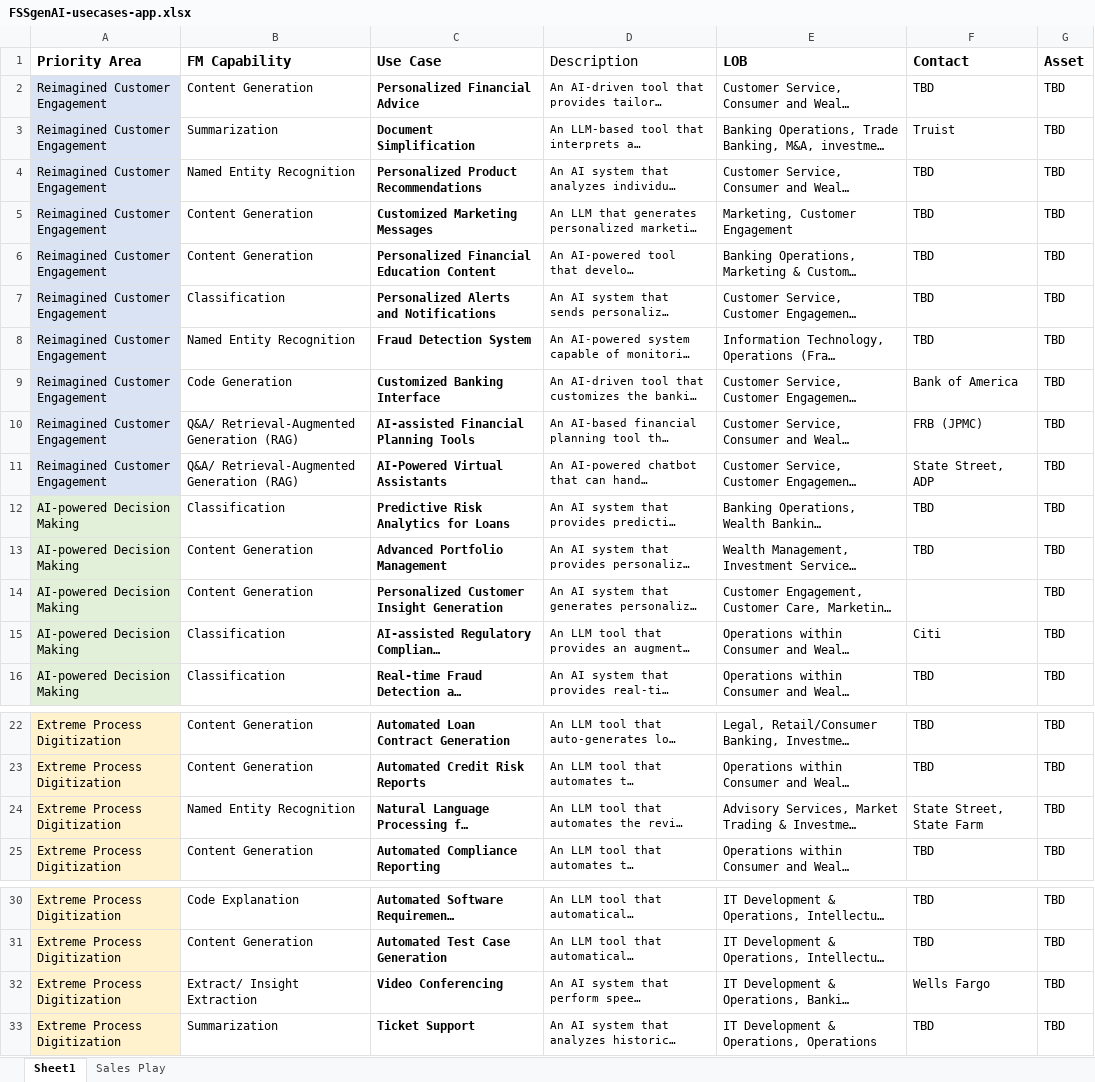
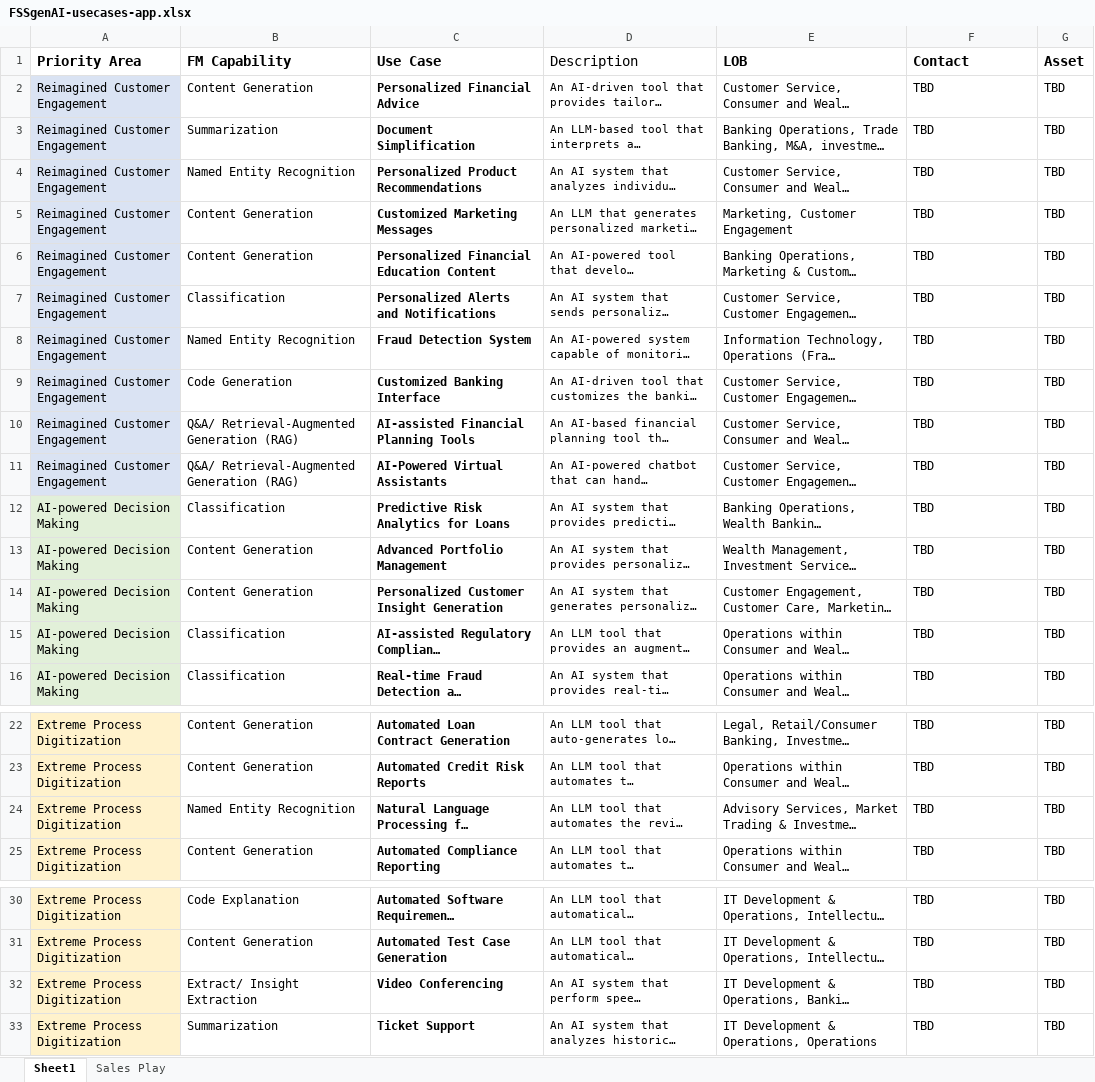
Before and after one commit to michaelschapira/usecase-fsm-gai, an Excel workbook: FSSgenAI-usecases-app.xlsx, sheet Sheet1, drawn as a sheet; only a part is shown, gaps mark what is left out; long unchanged cells end in …; values as stored, in another font and other column widths than the file's, no borders; table styles not drawn; the diff names each change by its address in the sheet, - before the commit and + after, or states it on an @@ line.

Commit message:
fix

```diff
--- a/FSSgenAI-usecases-app.xlsx (sheet Sheet1)
+++ b/FSSgenAI-usecases-app.xlsx (sheet Sheet1)
-F3 (Contact): Truist
+F3 (Contact): TBD
-F9 (Contact): Bank of America
+F9 (Contact): TBD
-F10 (Contact): FRB (JPMC)
+F10 (Contact): TBD
-F11 (Contact): State Street, ADP
+F11 (Contact): TBD
-F14 (Contact): (empty)
+F14 (Contact): TBD
-F15 (Contact): Citi
+F15 (Contact): TBD
-F24 (Contact): State Street, State Farm
+F24 (Contact): TBD
-F32 (Contact): Wells Fargo
+F32 (Contact): TBD
```
